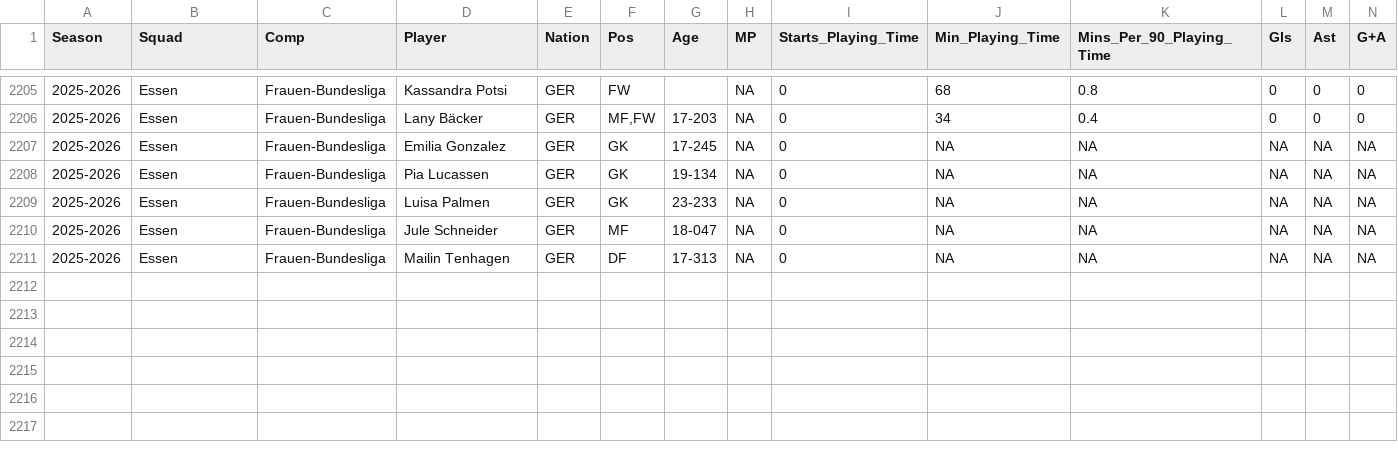
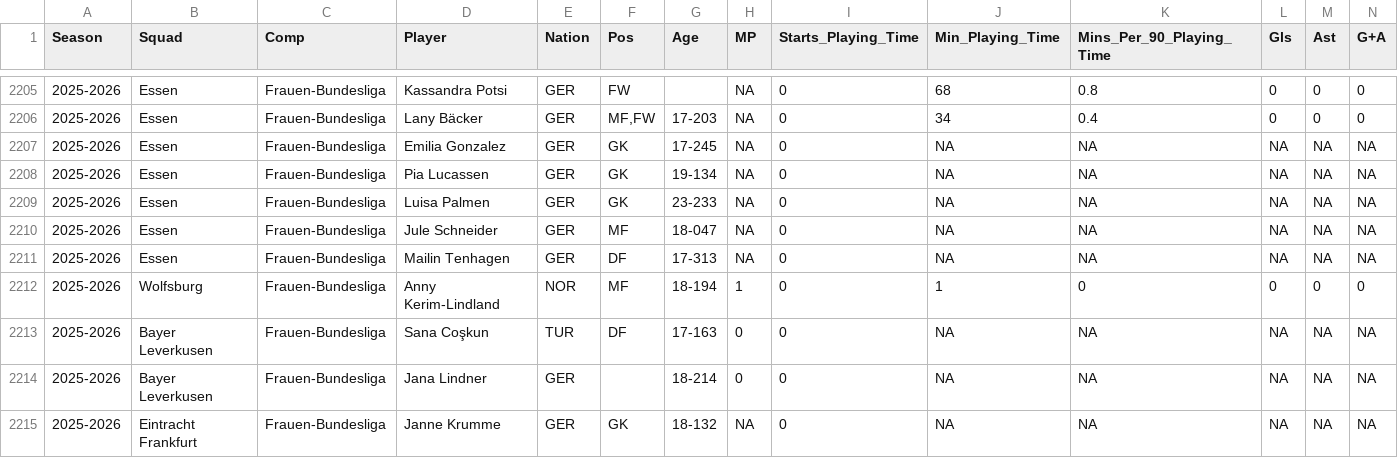
Before and after one commit to sznajdr/fb1, a CSV file: 2026_fb_standard.csv, drawn as a sheet; only a part is shown, gaps mark what is left out; rows hold the shown columns only; the diff names each change by its address in the sheet, - before the commit and + after, or states it on an @@ line.

Commit message:
Update 2026_fb_standard.csv from Colab

```diff
--- a/2026_fb_standard.csv
+++ b/2026_fb_standard.csv
+row 2212: 2025-2026 | Wolfsburg | Frauen-Bundesliga | Anny Kerim-Lindland | NOR | MF | 18-194 | 1 | 0 | 1 | 0 | 0 | 0 | 0
+row 2213: 2025-2026 | Bayer Leverkusen | Frauen-Bundesliga | Sana Coşkun | TUR | DF | 17-163 | 0 | 0 | NA | NA | NA | NA | NA
+row 2214: 2025-2026 | Bayer Leverkusen | Frauen-Bundesliga | Jana Lindner | GER |  | 18-214 | 0 | 0 | NA | NA | NA | NA | NA
+row 2215: 2025-2026 | Eintracht Frankfurt | Frauen-Bundesliga | Janne Krumme | GER | GK | 18-132 | NA | 0 | NA | NA | NA | NA | NA
```
